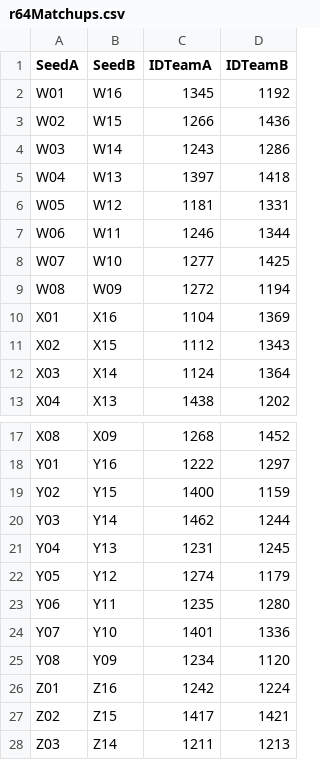
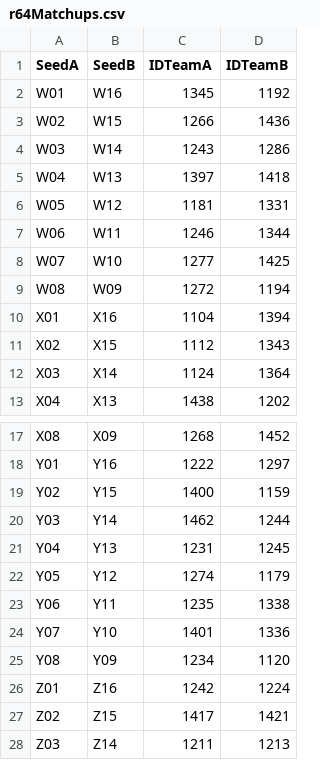
Before and after one commit to jbsooter/MarchMadness2023, a CSV file: data/r64Matchups.csv, drawn as a sheet; only a part is shown, gaps mark what is left out.

Commit message:
update r64Matchups for first four and predictions

```diff
--- a/data/r64Matchups.csv
+++ b/data/r64Matchups.csv
@@ -9,3 +9,3 @@ W07	W10	1277	1425
 W08	W09	1272	1194
-X01	X16	1104	1369
+X01	X16	1104	1394
 X02	X15	1112	1343
@@ -22,3 +22,3 @@ Y04	Y13	1231	1245
 Y05	Y12	1274	1179
-Y06	Y11	1235	1280
+Y06	Y11	1235	1338
 Y07	Y10	1401	1336
```
Also changed, not shown: Boostingr64Predictions.csv.
